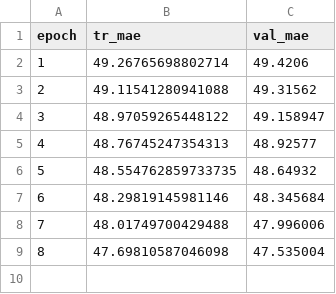
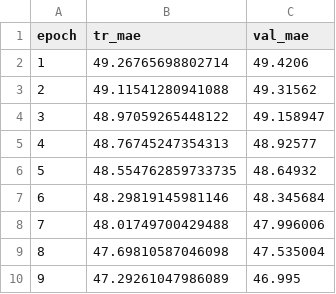
Before and after one commit to KingPowa/brain_age_lessons, a CSV file: results/Dropout3DCNN_results.csv, drawn as a sheet.

```diff
--- a/results/Dropout3DCNN_results.csv
+++ b/results/Dropout3DCNN_results.csv
@@ -9 +9,2 @@ epoch,tr_mae,val_mae
 8,47.69810587046098,47.535004
+9,47.29261047986089,46.995
```
Also changed, not shown: 2 other files.
